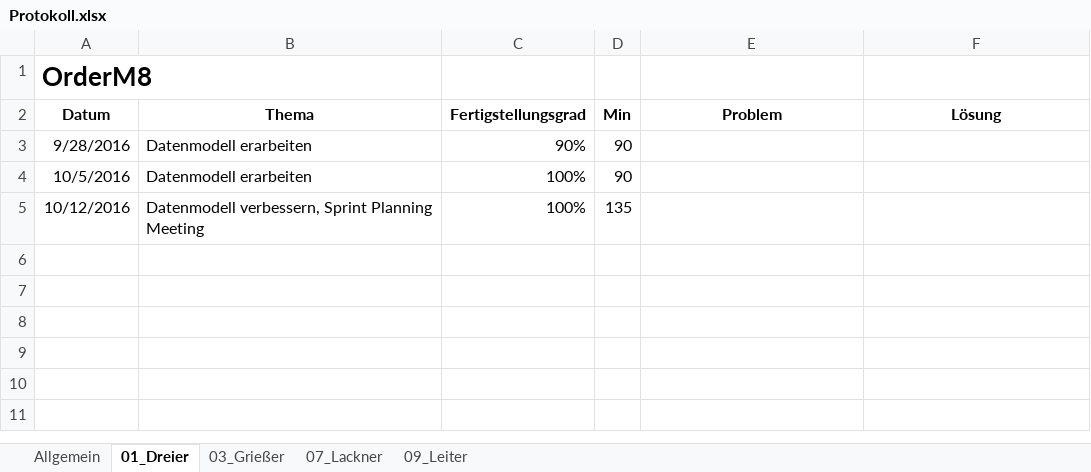
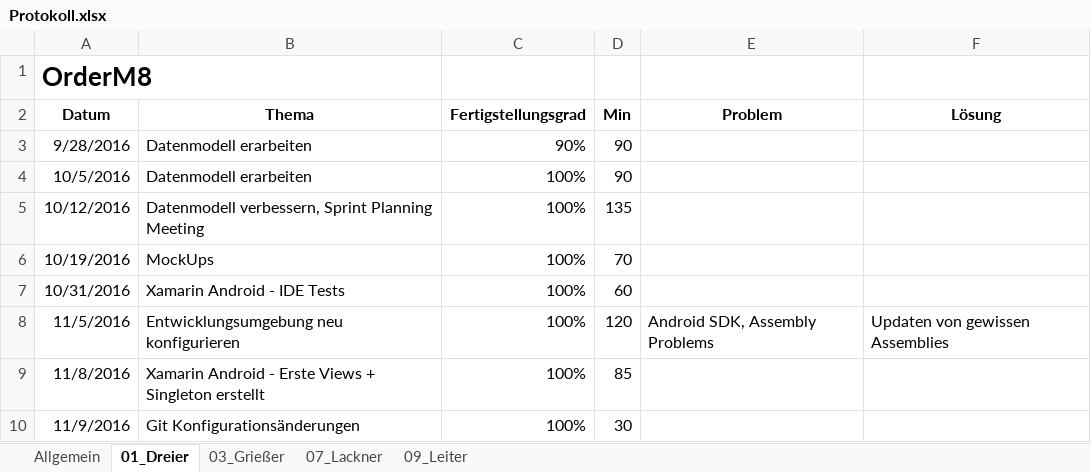
Before and after one commit to andygrie/OrderM8, an Excel workbook: Documents/Protokoll.xlsx, sheet 01_Dreier, drawn as a sheet; values as stored, in another font and other column widths than the file's, no borders; the diff names each change by its address in the sheet, - before the commit and + after, or states it on an @@ line.

Commit message:
Updated Timesheet

```diff
--- a/Documents/Protokoll.xlsx (sheet 01_Dreier)
+++ b/Documents/Protokoll.xlsx (sheet 01_Dreier)
+row 6: 10/19/2016 | MockUps | 100% | 70
+row 7: 10/31/2016 | Xamarin Android - IDE Tests | 100% | 60
+row 8: 11/5/2016 | Entwicklungsumgebung neu konfigurieren | 100% | 120 | Android SDK, Assembly Problems | Updaten von gewissen Assemblies
+row 9: 11/8/2016 | Xamarin Android - Erste Views + Singleton erstellt | 100% | 85
+row 10: 11/9/2016 | Git Konfigurationsänderungen | 100% | 30
```
